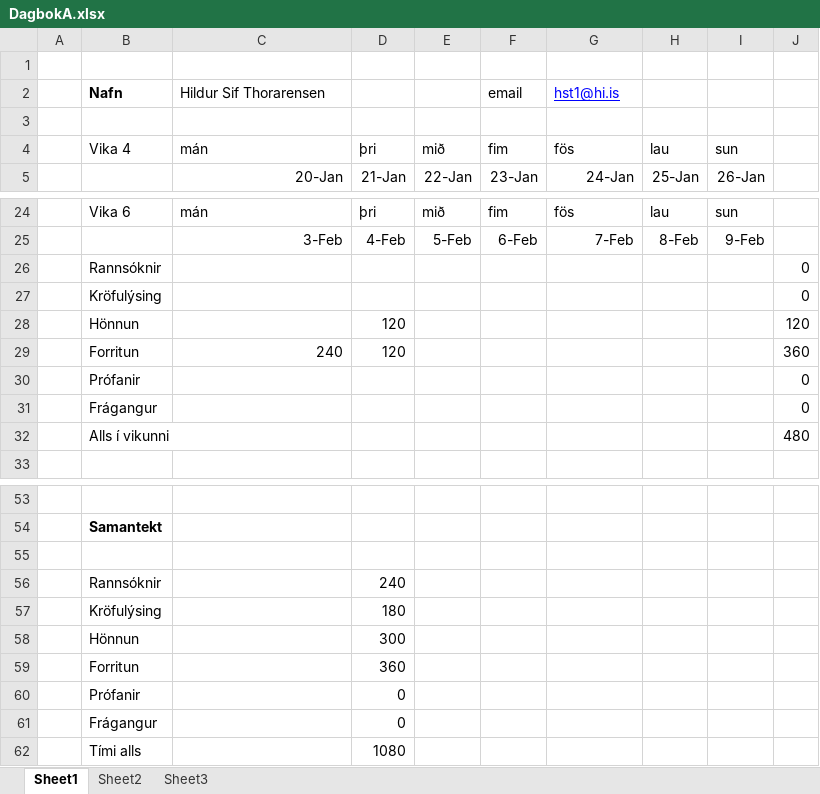
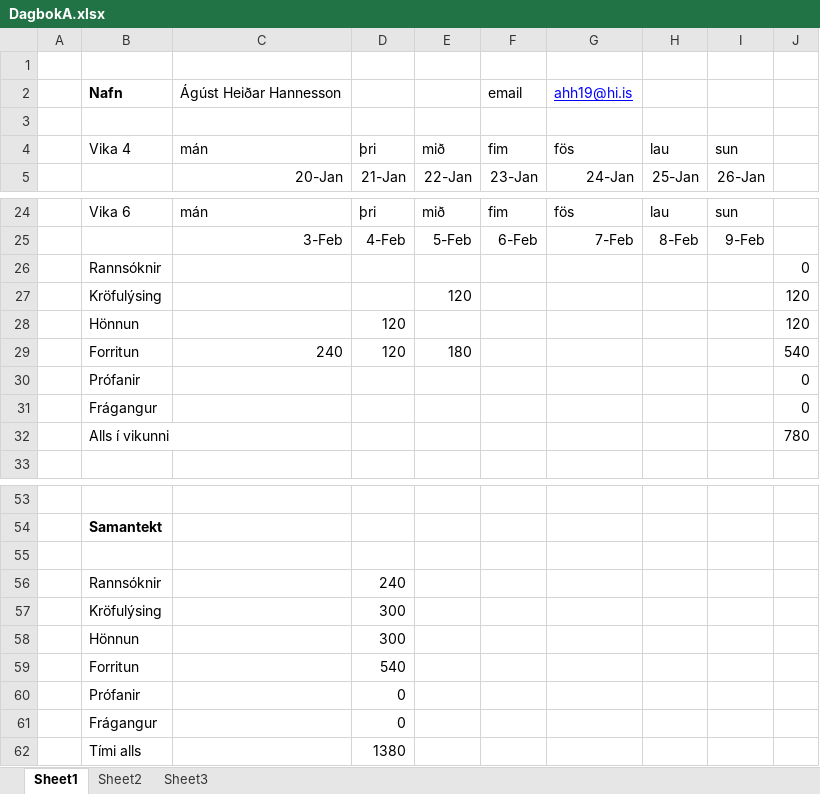
Before and after one commit to ivanbjarni/project-anneal-pony, an Excel workbook: Dagbaekur/Ágúst/DagbokA.xlsx, sheet Sheet1, drawn as a sheet; only a part is shown, gaps mark what is left out; values as stored, in another font and other column widths than the file's, no borders; removed rows and columns are numbered as before the commit, all else as after; the diff names each change by its address in the sheet, - before the commit and + after, or states it on an @@ line.

```diff
--- a/Dagbaekur/Ágúst/DagbokA.xlsx (sheet Sheet1)
+++ b/Dagbaekur/Ágúst/DagbokA.xlsx (sheet Sheet1)
-C2: Hildur Sif Thorarensen
+C2: Ágúst Heiðar Hannesson
-G2: hst1@hi.is
+G2: ahh19@hi.is
-row 27:  | Kröfulýsing |  |  |  |  |  |  |  | 0
+row 27:  | Kröfulýsing |  |  | 120 |  |  |  |  | 120
-E29: (empty)
+E29: 180
-J29: 360
+J29: 540
-J32: 480
+J32: 780
-D57: 180
+D57: 300
-D59: 360
+D59: 540
-D62: 1080
+D62: 1380
```
Also changed, not shown: Dagbaekur/Vilhelm/Dagbok.xlsx, Dagbaekur/Árni/DagbokAr.xlsx, 4 other files.
